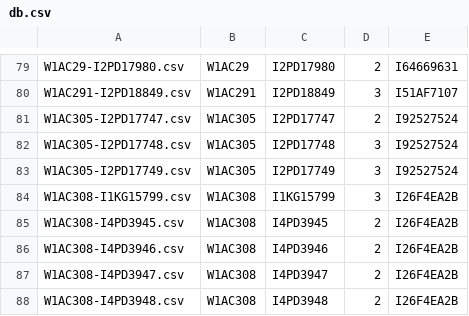
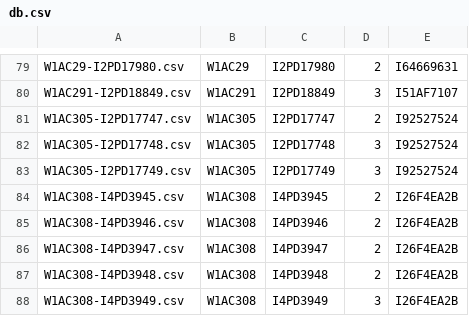
Before and after one commit to OpenPecha/Norbu-Keta-eText-import, a CSV file: db.csv, drawn as a sheet; only a part is shown, gaps mark what is left out; the shorter side is filled out with more unchanged rows; the diff names each change by its address in the sheet, - before the commit and + after, or states it on an @@ line.

```diff
--- a/db.csv
+++ b/db.csv
-row 84: W1AC308-I1KG15799.csv | W1AC308 | I1KG15799 | 3 | I26F4EA2B
```
Also changed, not shown: 2 other files.
